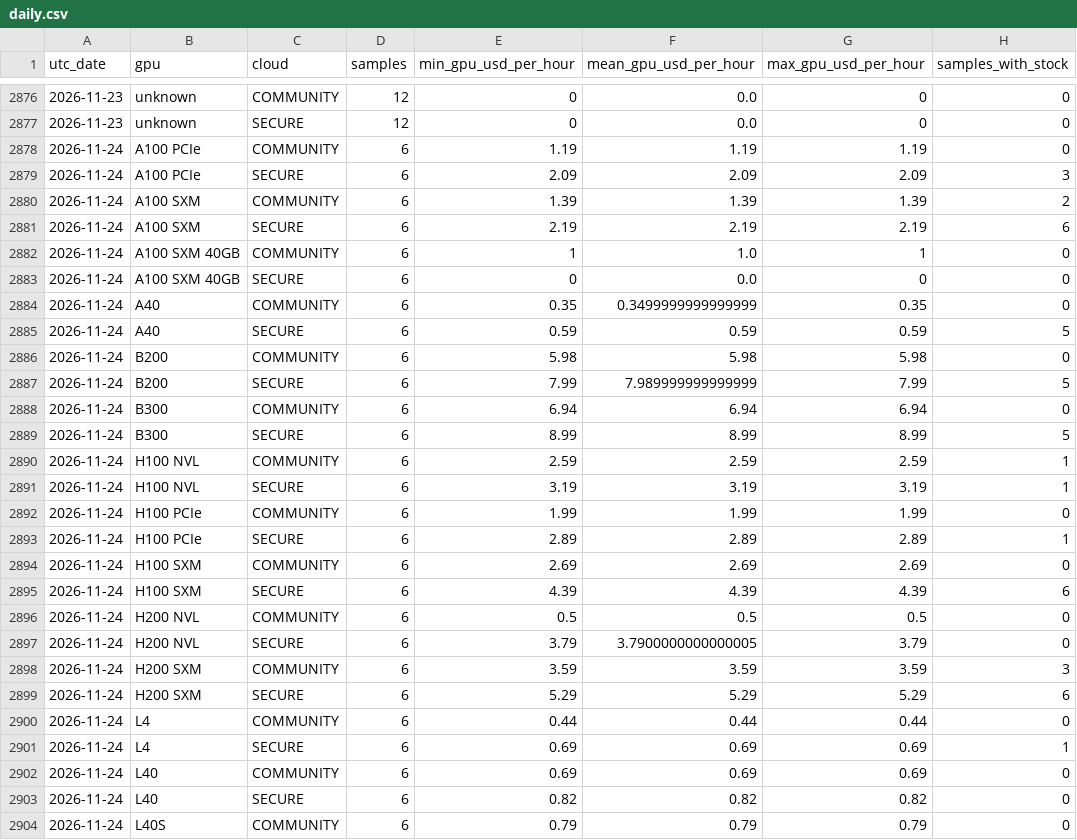
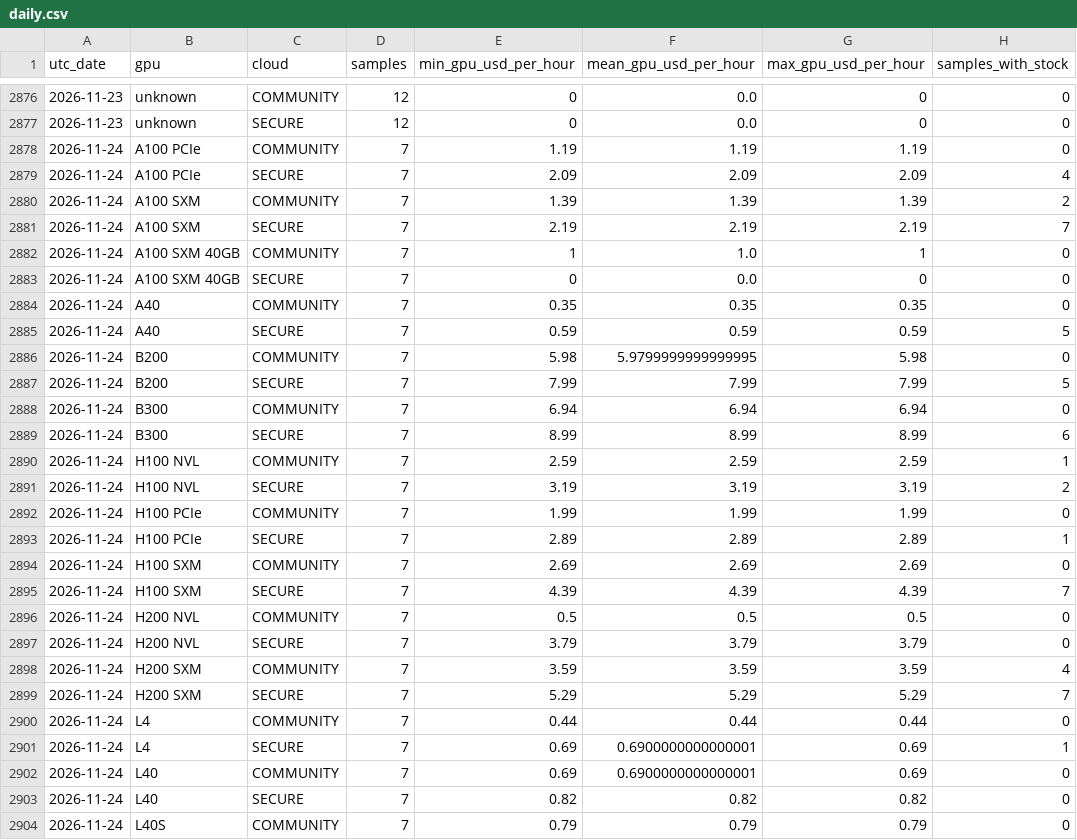
Before and after one commit to manishklach/InferenceFlow, a CSV file: docs/gpu-rates/daily.csv, drawn as a sheet; only a part is shown, gaps mark what is left out; the diff covers the shown part only.

```diff
--- a/docs/gpu-rates/daily.csv
+++ b/docs/gpu-rates/daily.csv
@@ -2877,28 +2877,28 @@ utc_date,gpu,cloud,samples,min_gpu_usd_per_hour,mean_gpu_usd_per_hour,max_gpu_us
 2026-11-23,unknown,SECURE,12,0,0.0,0,0
-2026-11-24,A100 PCIe,COMMUNITY,6,1.19,1.19,1.19,0
-2026-11-24,A100 PCIe,SECURE,6,2.09,2.09,2.09,3
-2026-11-24,A100 SXM,COMMUNITY,6,1.39,1.39,1.39,2
-2026-11-24,A100 SXM,SECURE,6,2.19,2.19,2.19,6
-2026-11-24,A100 SXM 40GB,COMMUNITY,6,1,1.0,1,0
-2026-11-24,A100 SXM 40GB,SECURE,6,0,0.0,0,0
-2026-11-24,A40,COMMUNITY,6,0.35,0.3499999999999999,0.35,0
-2026-11-24,A40,SECURE,6,0.59,0.59,0.59,5
-2026-11-24,B200,COMMUNITY,6,5.98,5.98,5.98,0
-2026-11-24,B200,SECURE,6,7.99,7.989999999999999,7.99,5
-2026-11-24,B300,COMMUNITY,6,6.94,6.94,6.94,0
-2026-11-24,B300,SECURE,6,8.99,8.99,8.99,5
-2026-11-24,H100 NVL,COMMUNITY,6,2.59,2.59,2.59,1
-2026-11-24,H100 NVL,SECURE,6,3.19,3.19,3.19,1
-2026-11-24,H100 PCIe,COMMUNITY,6,1.99,1.99,1.99,0
-2026-11-24,H100 PCIe,SECURE,6,2.89,2.89,2.89,1
-2026-11-24,H100 SXM,COMMUNITY,6,2.69,2.69,2.69,0
-2026-11-24,H100 SXM,SECURE,6,4.39,4.39,4.39,6
-2026-11-24,H200 NVL,COMMUNITY,6,0.5,0.5,0.5,0
-2026-11-24,H200 NVL,SECURE,6,3.79,3.7900000000000005,3.79,0
-2026-11-24,H200 SXM,COMMUNITY,6,3.59,3.59,3.59,3
-2026-11-24,H200 SXM,SECURE,6,5.29,5.29,5.29,6
-2026-11-24,L4,COMMUNITY,6,0.44,0.44,0.44,0
-2026-11-24,L4,SECURE,6,0.69,0.69,0.69,1
-2026-11-24,L40,COMMUNITY,6,0.69,0.69,0.69,0
-2026-11-24,L40,SECURE,6,0.82,0.82,0.82,0
-2026-11-24,L40S,COMMUNITY,6,0.79,0.79,0.79,0
+2026-11-24,A100 PCIe,COMMUNITY,7,1.19,1.19,1.19,0
+2026-11-24,A100 PCIe,SECURE,7,2.09,2.09,2.09,4
+2026-11-24,A100 SXM,COMMUNITY,7,1.39,1.39,1.39,2
+2026-11-24,A100 SXM,SECURE,7,2.19,2.19,2.19,7
+2026-11-24,A100 SXM 40GB,COMMUNITY,7,1,1.0,1,0
+2026-11-24,A100 SXM 40GB,SECURE,7,0,0.0,0,0
+2026-11-24,A40,COMMUNITY,7,0.35,0.35,0.35,0
+2026-11-24,A40,SECURE,7,0.59,0.59,0.59,5
+2026-11-24,B200,COMMUNITY,7,5.98,5.9799999999999995,5.98,0
+2026-11-24,B200,SECURE,7,7.99,7.99,7.99,5
+2026-11-24,B300,COMMUNITY,7,6.94,6.94,6.94,0
+2026-11-24,B300,SECURE,7,8.99,8.99,8.99,6
+2026-11-24,H100 NVL,COMMUNITY,7,2.59,2.59,2.59,1
+2026-11-24,H100 NVL,SECURE,7,3.19,3.19,3.19,2
+2026-11-24,H100 PCIe,COMMUNITY,7,1.99,1.99,1.99,0
+2026-11-24,H100 PCIe,SECURE,7,2.89,2.89,2.89,1
+2026-11-24,H100 SXM,COMMUNITY,7,2.69,2.69,2.69,0
+2026-11-24,H100 SXM,SECURE,7,4.39,4.39,4.39,7
+2026-11-24,H200 NVL,COMMUNITY,7,0.5,0.5,0.5,0
+2026-11-24,H200 NVL,SECURE,7,3.79,3.79,3.79,0
+2026-11-24,H200 SXM,COMMUNITY,7,3.59,3.59,3.59,4
+2026-11-24,H200 SXM,SECURE,7,5.29,5.29,5.29,7
+2026-11-24,L4,COMMUNITY,7,0.44,0.44,0.44,0
+2026-11-24,L4,SECURE,7,0.69,0.6900000000000001,0.69,1
+2026-11-24,L40,COMMUNITY,7,0.69,0.6900000000000001,0.69,0
+2026-11-24,L40,SECURE,7,0.82,0.82,0.82,0
+2026-11-24,L40S,COMMUNITY,7,0.79,0.79,0.79,0
```
Also changed, not shown: 90 edited cells elsewhere in this file, docs/cpu-rates/daily.csv, docs/cpu-rates/hourly.csv, 5 other files.
